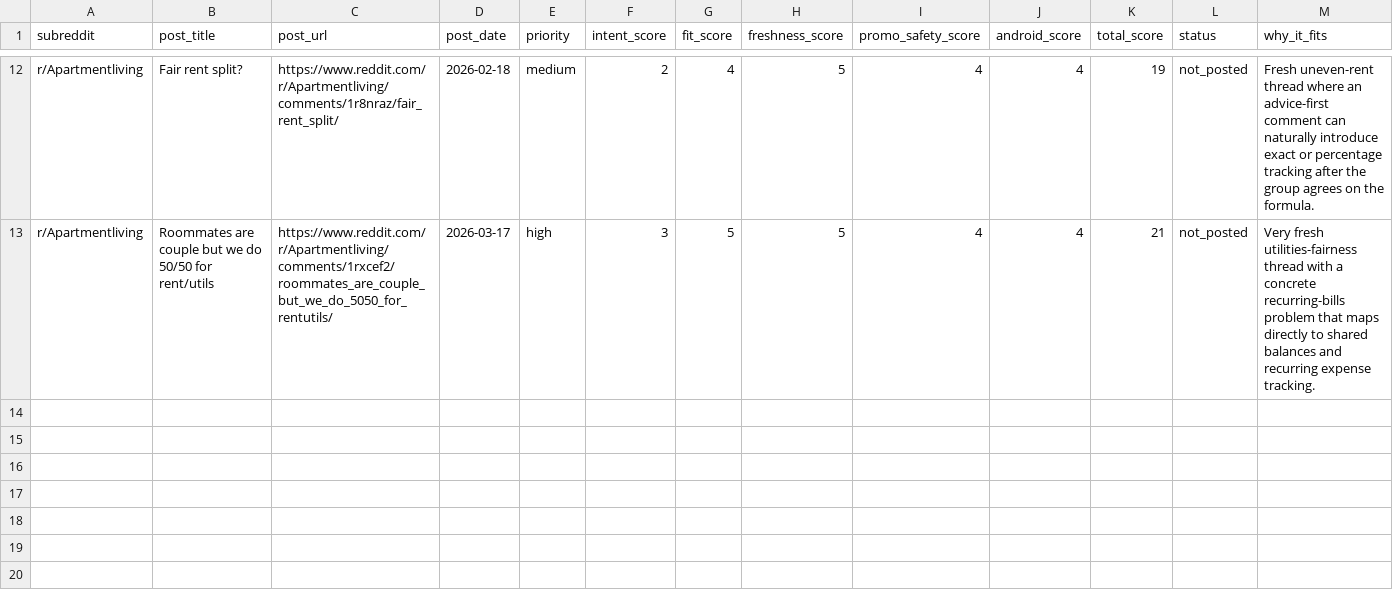
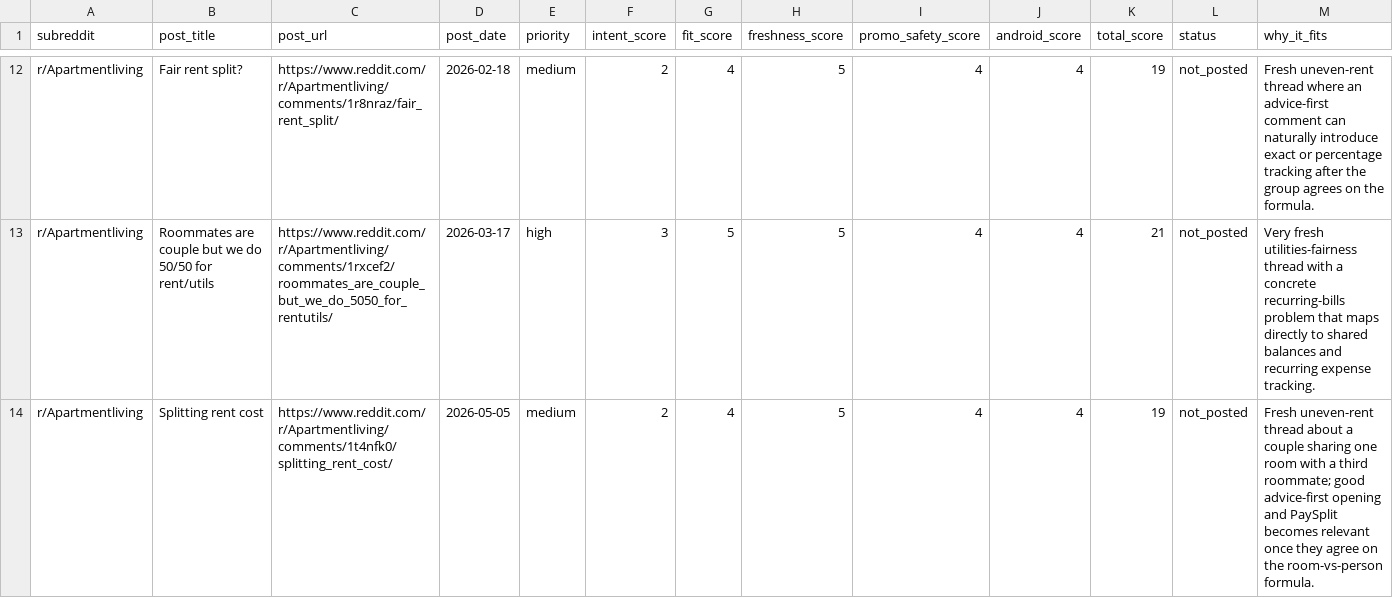
Before and after one commit to hanushh/splitpay, a CSV file: marketing/reddit/reddit-marketing-posts.csv, drawn as a sheet; only a part is shown, gaps mark what is left out; rows hold the shown columns only; the diff covers the shown part only; the diff names each change by its address in the sheet, - before the commit and + after, or states it on an @@ line.

```diff
--- a/marketing/reddit/reddit-marketing-posts.csv
+++ b/marketing/reddit/reddit-marketing-posts.csv
+row 14: r/Apartmentliving | Splitting rent cost | https://www.reddit.com/r/Apartmentliving/comments/1t4nfk0/splitting_rent_cost/ | 2026-05-05 | medium | 2 | 4 | 5 | 4 | 4 | 19 | not_posted | Fresh uneven-rent thread about a couple sharing one room with a third roommate; good advice-first opening and PaySplit becomes relevant once they agree on the room-vs-person formula.
```
Also changed, not shown: 1 added row elsewhere in this file, 49 other files.
